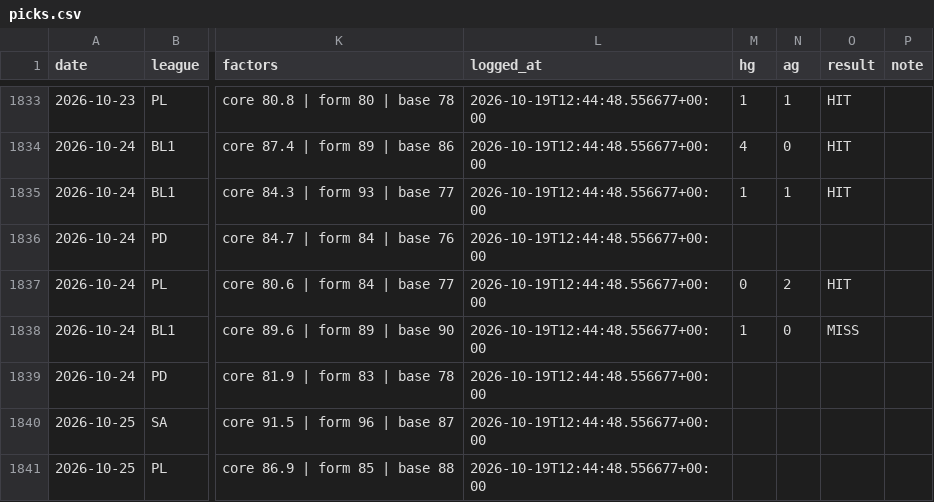
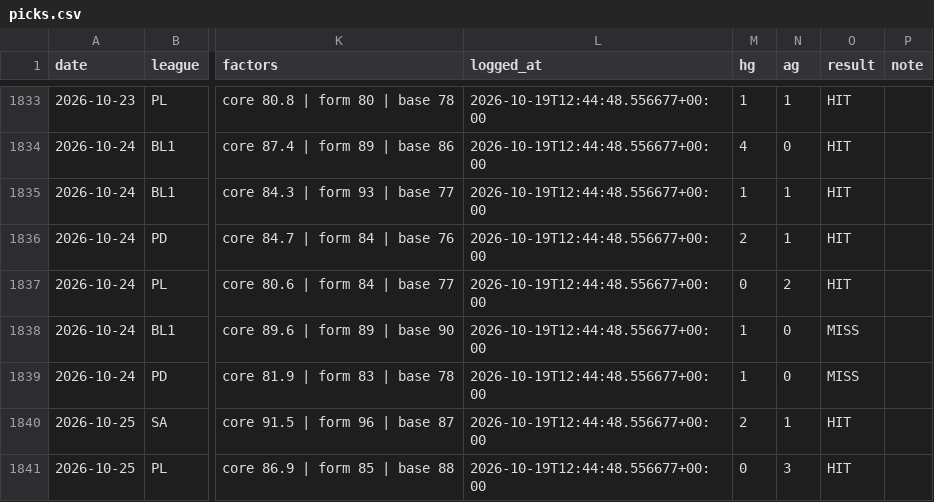
Before and after one commit to AgainBuilds/BARBADOX-MODEL, a CSV file: picks.csv, drawn as a sheet; only a part is shown, gaps mark what is left out; the diff covers the shown part only; the diff names each change by its address in the sheet, - before the commit and + after, or states it on an @@ line.

```diff
--- a/picks.csv
+++ b/picks.csv
-M1836 (hg): (empty)
+M1836 (hg): 2
-N1836 (ag): (empty)
+N1836 (ag): 1
-O1836 (result): (empty)
+O1836 (result): HIT
-M1839 (hg): (empty)
+M1839 (hg): 1
-N1839 (ag): (empty)
+N1839 (ag): 0
-O1839 (result): (empty)
+O1839 (result): MISS
-M1840 (hg): (empty)
+M1840 (hg): 2
-N1840 (ag): (empty)
+N1840 (ag): 1
-O1840:O1841 (result): (empty)
+O1840:O1841 (result): HIT
-M1841 (hg): (empty)
+M1841 (hg): 0
-N1841 (ag): (empty)
+N1841 (ag): 3
```
Also changed, not shown: 6 added rows and 15 edited cells elsewhere in this file, context.csv, 1 other file.
